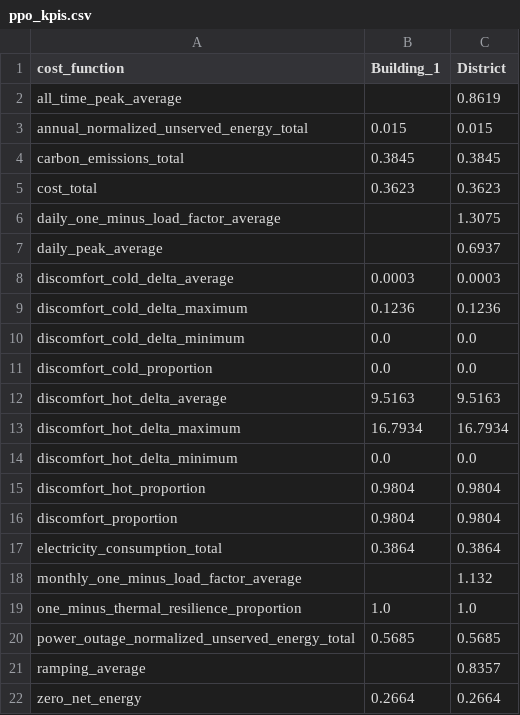
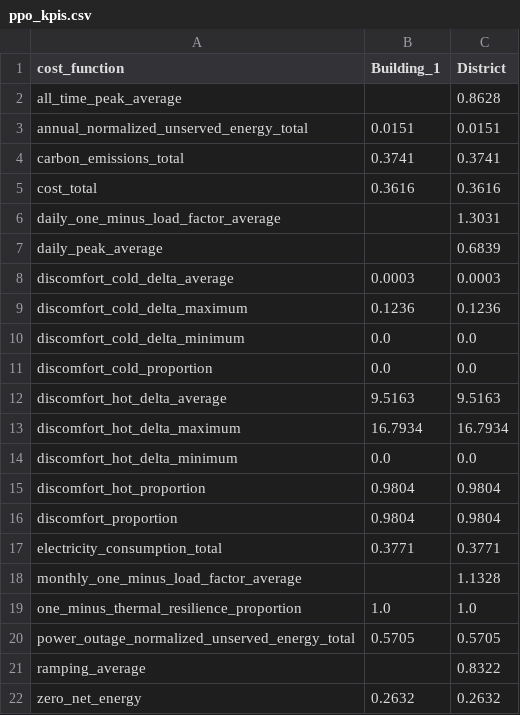
Before and after one commit to HanSun103/Reinforcement-Learning-for-Smart-HVAC-Control-Using-CityLearn, a CSV file: results/ppo_kpis.csv, drawn as a sheet.

```diff
--- a/results/ppo_kpis.csv
+++ b/results/ppo_kpis.csv
@@ -1,8 +1,8 @@
 cost_function,Building_1,District
-all_time_peak_average,,0.8619
-annual_normalized_unserved_energy_total,0.015,0.015
-carbon_emissions_total,0.3845,0.3845
-cost_total,0.3623,0.3623
-daily_one_minus_load_factor_average,,1.3075
-daily_peak_average,,0.6937
+all_time_peak_average,,0.8628
+annual_normalized_unserved_energy_total,0.0151,0.0151
+carbon_emissions_total,0.3741,0.3741
+cost_total,0.3616,0.3616
+daily_one_minus_load_factor_average,,1.3031
+daily_peak_average,,0.6839
 discomfort_cold_delta_average,0.0003,0.0003
@@ -16,7 +16,7 @@ discomfort_hot_proportion,0.9804,0.9804
 discomfort_proportion,0.9804,0.9804
-electricity_consumption_total,0.3864,0.3864
-monthly_one_minus_load_factor_average,,1.132
+electricity_consumption_total,0.3771,0.3771
+monthly_one_minus_load_factor_average,,1.1328
 one_minus_thermal_resilience_proportion,1.0,1.0
-power_outage_normalized_unserved_energy_total,0.5685,0.5685
-ramping_average,,0.8357
-zero_net_energy,0.2664,0.2664
+power_outage_normalized_unserved_energy_total,0.5705,0.5705
+ramping_average,,0.8322
+zero_net_energy,0.2632,0.2632
```
Also changed, not shown: results/monitor_logs/td3/train.monitor.csv, results/sac_kpis.csv, 26 other files.
